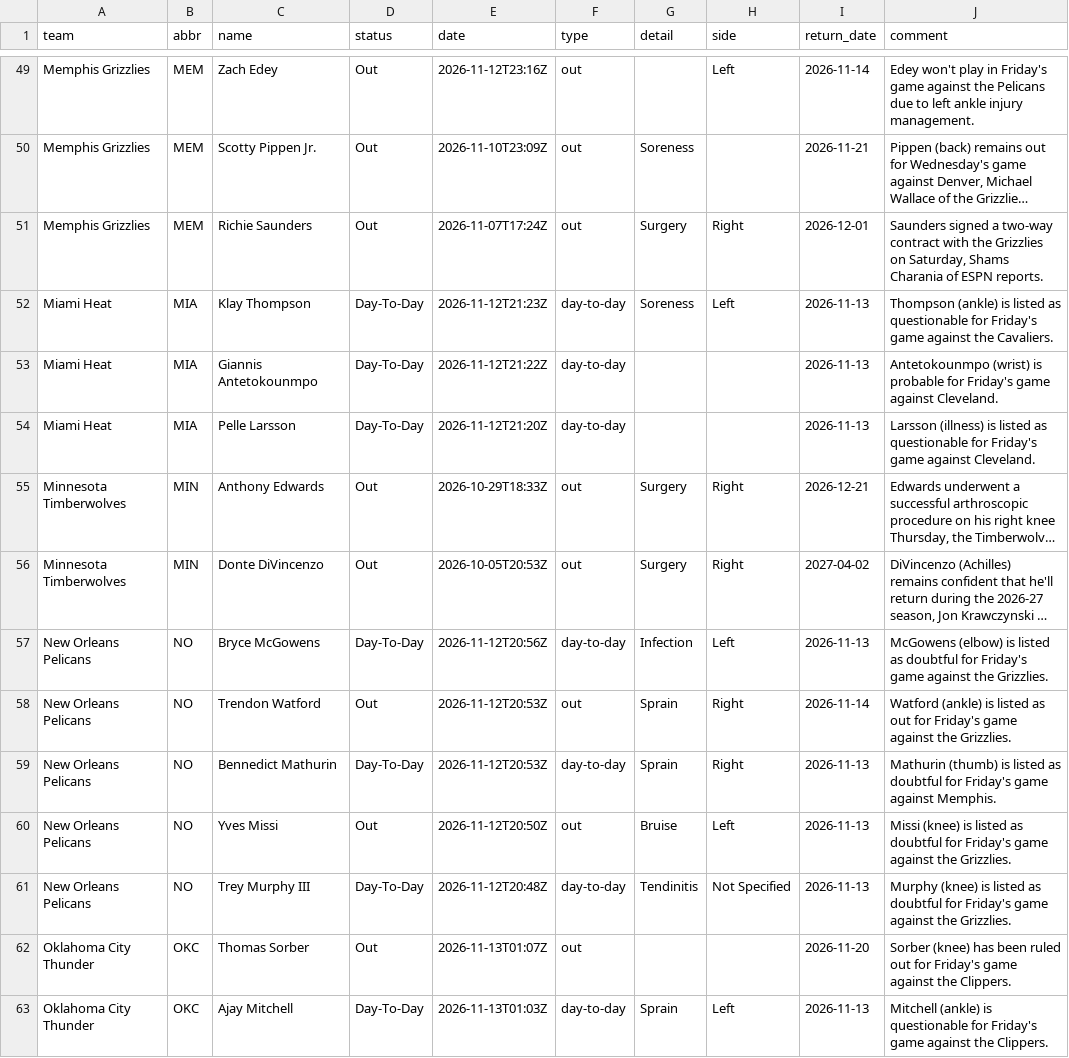
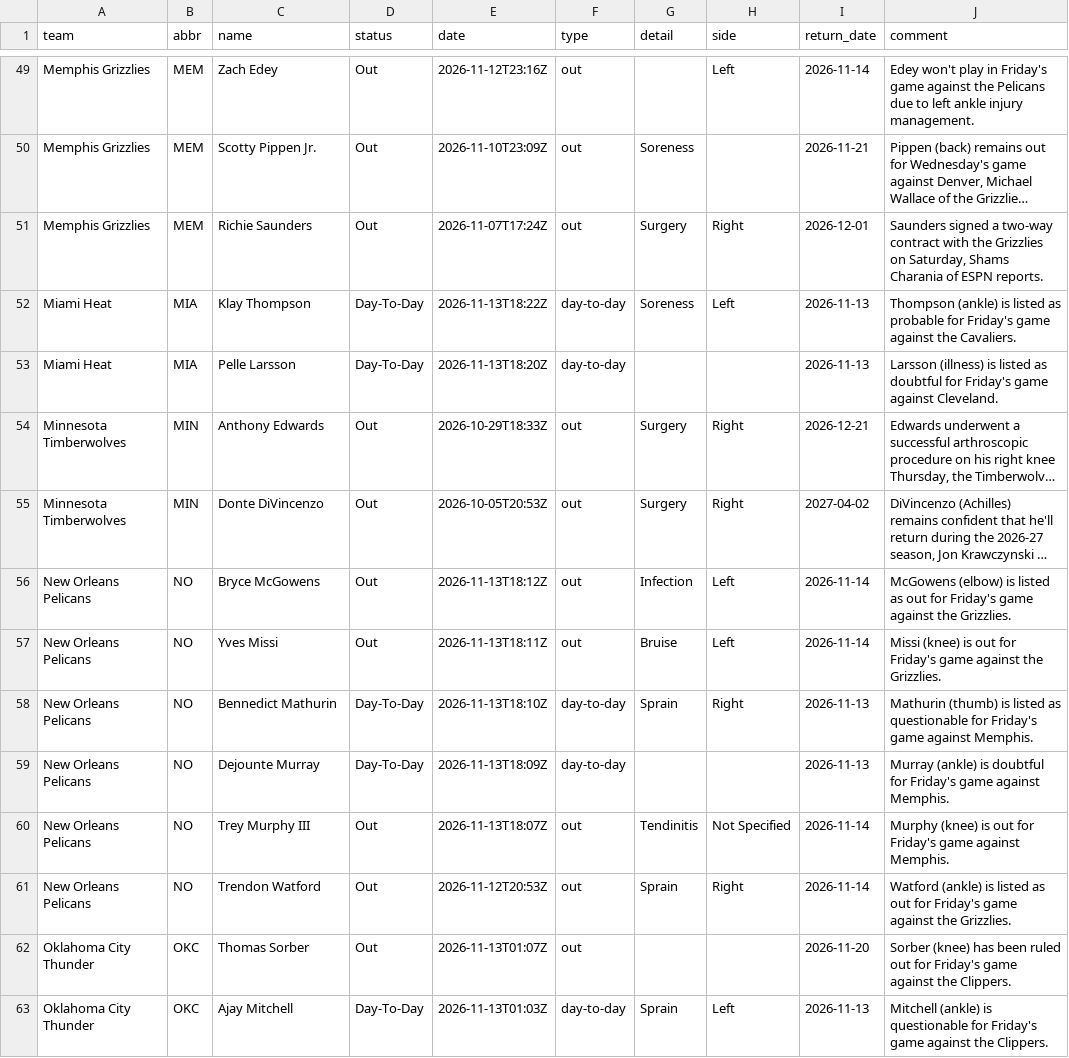
Before and after one commit to jvector26/JIMBO, a CSV file: live/2026/injuries.csv, drawn as a sheet; only a part is shown, gaps mark what is left out; long unchanged cells end in …; removed rows and columns are numbered as before the commit, all else as after; the diff names each change by its address in the sheet, - before the commit and + after, or states it on an @@ line.

```diff
--- a/live/2026/injuries.csv
+++ b/live/2026/injuries.csv
-E52 (date): 2026-11-12T21:23Z
+E52 (date): 2026-11-13T18:22Z
-J52 (comment): …listed as questionable for Friday's…
+J52 (comment): …listed as probable for Friday's…
-row 53: Miami Heat | MIA | Giannis Antetokounmpo | Day-To-Day | 2026-11-12T21:22Z | day-to-day |  |  | 2026-11-13 | Antetokounmpo (wrist) is probable for Friday's game against Cleveland.
-E53 (date): 2026-11-12T21:20Z
+E53 (date): 2026-11-13T18:20Z
-J53 (comment): …listed as questionable for Friday's…
+J53 (comment): …listed as doubtful for Friday's…
-D56 (status): Day-To-Day
+D56 (status): Out
-E56 (date): 2026-11-12T20:56Z
+E56 (date): 2026-11-13T18:12Z
-F56 (type): day-to-day
+F56 (type): out
-I56 (return_date): 2026-11-13
+I56 (return_date): 2026-11-14
-J56 (comment): …listed as doubtful for Friday's…
+J56 (comment): …listed as out for Friday's…
+row 57: New Orleans Pelicans | NO | Yves Missi | Out | 2026-11-13T18:11Z | out | Bruise | Left | 2026-11-14 | Missi (knee) is out for Friday's game against the Grizzlies.
+row 58: New Orleans Pelicans | NO | Bennedict Mathurin | Day-To-Day | 2026-11-13T18:10Z | day-to-day | Sprain | Right | 2026-11-13 | Mathurin (thumb) is listed as questionable for Friday's game against Memphis.
+row 59: New Orleans Pelicans | NO | Dejounte Murray | Day-To-Day | 2026-11-13T18:09Z | day-to-day |  |  | 2026-11-13 | Murray (ankle) is doubtful for Friday's game against Memphis.
+row 60: New Orleans Pelicans | NO | Trey Murphy III | Out | 2026-11-13T18:07Z | out | Tendinitis | Not Specified | 2026-11-14 | Murphy (knee) is out for Friday's game against Memphis.
-row 59: New Orleans Pelicans | NO | Bennedict Mathurin | Day-To-Day | 2026-11-12T20:53Z | day-to-day | Sprain | Right | 2026-11-13 | Mathurin (thumb) is listed as doubtful for Friday's game against Memphis.
-row 60: New Orleans Pelicans | NO | Yves Missi | Out | 2026-11-12T20:50Z | out | Bruise | Left | 2026-11-13 | Missi (knee) is listed as doubtful for Friday's game against the Grizzlies.
-row 61: New Orleans Pelicans | NO | Trey Murphy III | Day-To-Day | 2026-11-12T20:48Z | day-to-day | Tendinitis | Not Specified | 2026-11-13 | Murphy (knee) is listed as doubtful for Friday's game against the Grizzlies.
```
Also changed, not shown: live/2026/odds/20261113.csv, live/2026/pregame.csv, 3 other files.
